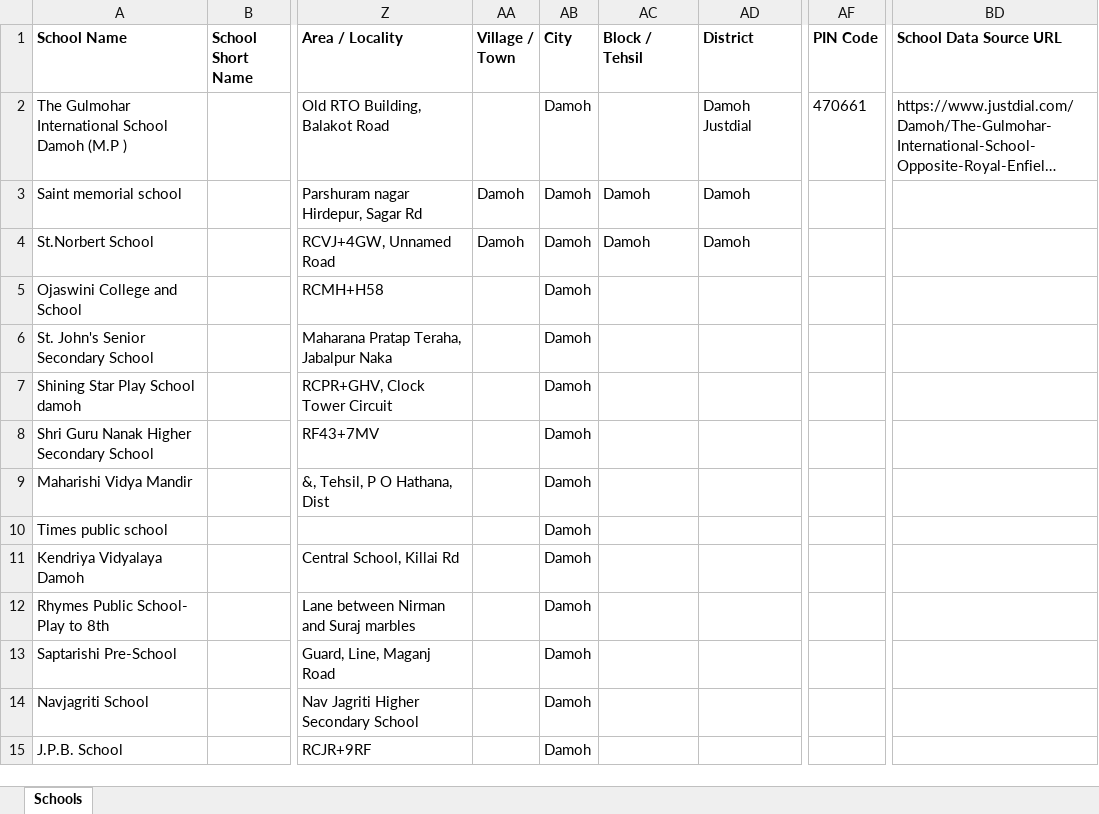
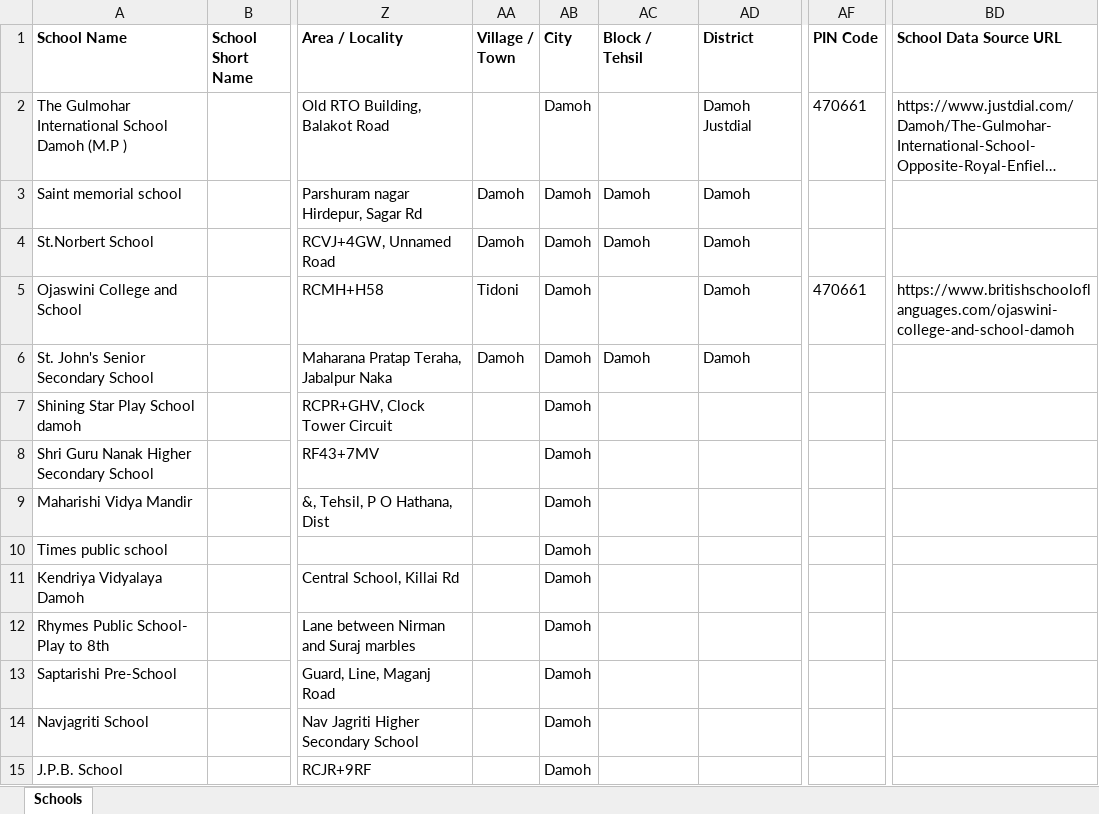
Before and after one commit to anandsagar6/School_Data_Scraper, an Excel workbook: Temp_Data/Madhya_Pradesh_Damoh_temporary_schools.xlsx, sheet Schools, drawn as a sheet; only a part is shown, gaps mark what is left out; long unchanged cells end in …; values as stored, in another font and other column widths than the file's, no borders; the diff names each change by its address in the sheet, - before the commit and + after, or states it on an @@ line.

```diff
--- a/Temp_Data/Madhya_Pradesh_Damoh_temporary_schools.xlsx (sheet Schools)
+++ b/Temp_Data/Madhya_Pradesh_Damoh_temporary_schools.xlsx (sheet Schools)
-AA5 (Village / Town): (empty)
+AA5 (Village / Town): Tidoni
-AD5:AD6 (District): (empty)
+AD5:AD6 (District): Damoh
-AF5 (PIN Code): (empty)
+AF5 (PIN Code): 470661
-BD5 (School Data Source URL): (empty)
+BD5 (School Data Source URL): https://www.britishschooloflanguages.com/ojaswini-college-and-school-damoh
-AA6 (Village / Town): (empty)
+AA6 (Village / Town): Damoh
-AC6 (Block / Tehsil): (empty)
+AC6 (Block / Tehsil): Damoh
```
Also changed, not shown: Excel_Data/current_data.xlsx, Excel_Data/master_data.xlsx, 1 other file.
